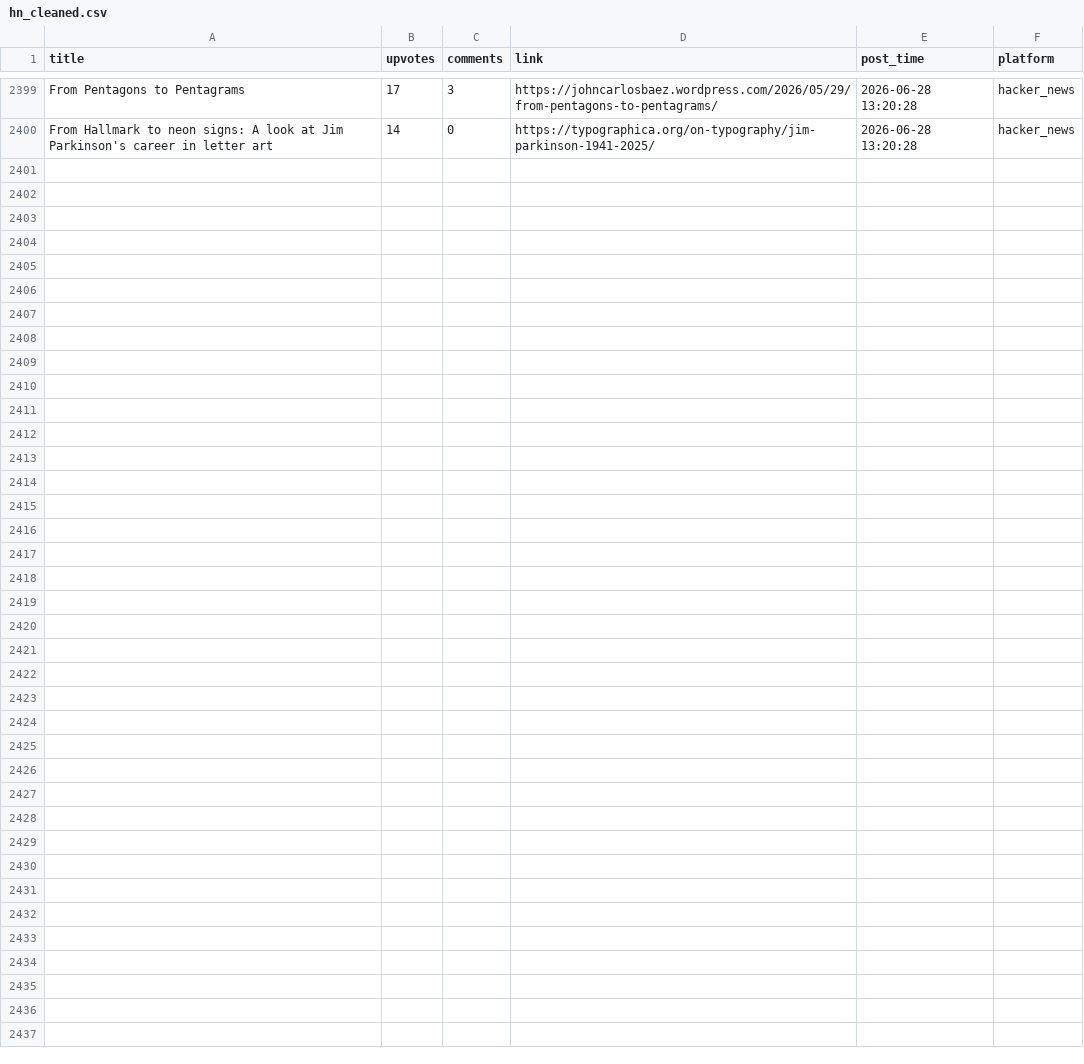
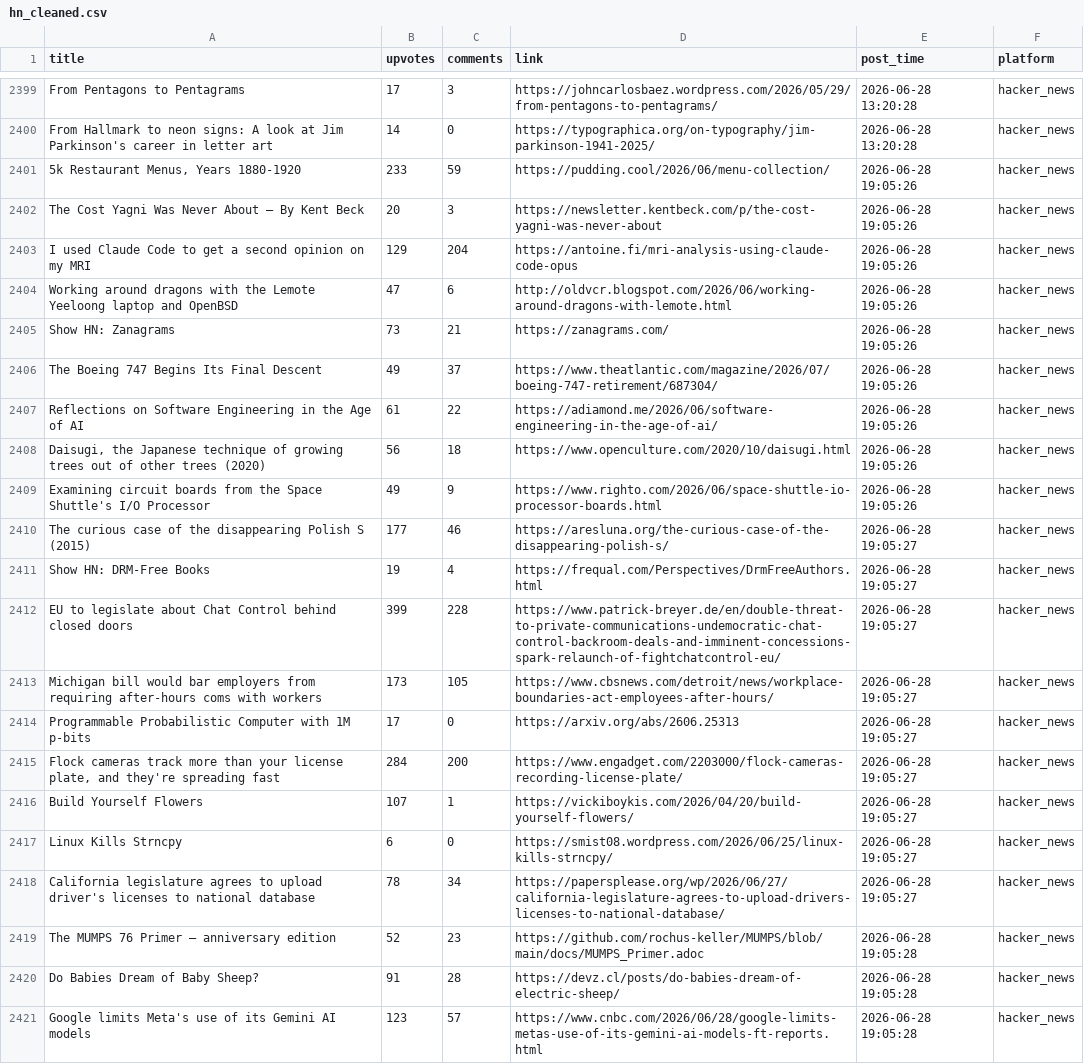
Before and after one commit to Mohammad-Khalil0/Tech-Community-Insights, a CSV file: clean_data/hn_cleaned.csv, drawn as a sheet; only a part is shown, gaps mark what is left out; the diff names each change by its address in the sheet, - before the commit and + after, or states it on an @@ line.

```diff
--- a/clean_data/hn_cleaned.csv
+++ b/clean_data/hn_cleaned.csv
+row 2401: 5k Restaurant Menus, Years 1880-1920 | 233 | 59 | https://pudding.cool/2026/06/menu-collection/ | 2026-06-28 19:05:26 | hacker_news
+row 2402: The Cost Yagni Was Never About – By Kent Beck | 20 | 3 | https://newsletter.kentbeck.com/p/the-cost-yagni-was-never-about | 2026-06-28 19:05:26 | hacker_news
+row 2403: I used Claude Code to get a second opinion on my MRI | 129 | 204 | https://antoine.fi/mri-analysis-using-claude-code-opus | 2026-06-28 19:05:26 | hacker_news
+row 2404: Working around dragons with the Lemote Yeeloong laptop and OpenBSD | 47 | 6 | http://oldvcr.blogspot.com/2026/06/working-around-dragons-with-lemote.html | 2026-06-28 19:05:26 | hacker_news
+row 2405: Show HN: Zanagrams | 73 | 21 | https://zanagrams.com/ | 2026-06-28 19:05:26 | hacker_news
+row 2406: The Boeing 747 Begins Its Final Descent | 49 | 37 | https://www.theatlantic.com/magazine/2026/07/boeing-747-retirement/687304/ | 2026-06-28 19:05:26 | hacker_news
+row 2407: Reflections on Software Engineering in the Age of AI | 61 | 22 | https://adiamond.me/2026/06/software-engineering-in-the-age-of-ai/ | 2026-06-28 19:05:26 | hacker_news
+row 2408: Daisugi, the Japanese technique of growing trees out of other trees (2020) | 56 | 18 | https://www.openculture.com/2020/10/daisugi.html | 2026-06-28 19:05:26 | hacker_news
+row 2409: Examining circuit boards from the Space Shuttle's I/O Processor | 49 | 9 | https://www.righto.com/2026/06/space-shuttle-io-processor-boards.html | 2026-06-28 19:05:26 | hacker_news
+row 2410: The curious case of the disappearing Polish S (2015) | 177 | 46 | https://aresluna.org/the-curious-case-of-the-disappearing-polish-s/ | 2026-06-28 19:05:27 | hacker_news
+row 2411: Show HN: DRM-Free Books | 19 | 4 | https://frequal.com/Perspectives/DrmFreeAuthors.html | 2026-06-28 19:05:27 | hacker_news
+row 2412: EU to legislate about Chat Control behind closed doors | 399 | 228 | https://www.patrick-breyer.de/en/double-threat-to-private-communications-undemocratic-chat-control-backroom-deals-and-imminent-concessions-spark-relaunch-of-fightchatcontrol-eu/ | 2026-06-28 19:05:27 | hacker_news
+row 2413: Michigan bill would bar employers from requiring after-hours coms with workers | 173 | 105 | https://www.cbsnews.com/detroit/news/workplace-boundaries-act-employees-after-hours/ | 2026-06-28 19:05:27 | hacker_news
+row 2414: Programmable Probabilistic Computer with 1M p-bits | 17 | 0 | https://arxiv.org/abs/2606.25313 | 2026-06-28 19:05:27 | hacker_news
+row 2415: Flock cameras track more than your license plate, and they're spreading fast | 284 | 200 | https://www.engadget.com/2203000/flock-cameras-recording-license-plate/ | 2026-06-28 19:05:27 | hacker_news
+row 2416: Build Yourself Flowers | 107 | 1 | https://vickiboykis.com/2026/04/20/build-yourself-flowers/ | 2026-06-28 19:05:27 | hacker_news
+row 2417: Linux Kills Strncpy | 6 | 0 | https://smist08.wordpress.com/2026/06/25/linux-kills-strncpy/ | 2026-06-28 19:05:27 | hacker_news
+row 2418: California legislature agrees to upload driver's licenses to national database | 78 | 34 | https://papersplease.org/wp/2026/06/27/california-legislature-agrees-to-upload-drivers-licenses-to-national-database/ | 2026-06-28 19:05:27 | hacker_news
+row 2419: The MUMPS 76 Primer – anniversary edition | 52 | 23 | https://github.com/rochus-keller/MUMPS/blob/main/docs/MUMPS_Primer.adoc | 2026-06-28 19:05:28 | hacker_news
+row 2420: Do Babies Dream of Baby Sheep? | 91 | 28 | https://devz.cl/posts/do-babies-dream-of-electric-sheep/ | 2026-06-28 19:05:28 | hacker_news
+row 2421: Google limits Meta's use of its Gemini AI models | 123 | 57 | https://www.cnbc.com/2026/06/28/google-limits-metas-use-of-its-gemini-ai-models-ft-reports.html | 2026-06-28 19:05:28 | hacker_news
```
Also changed, not shown: clean_data/lobsters_clean.csv, raw_data/hn.csv, 8 other files.
